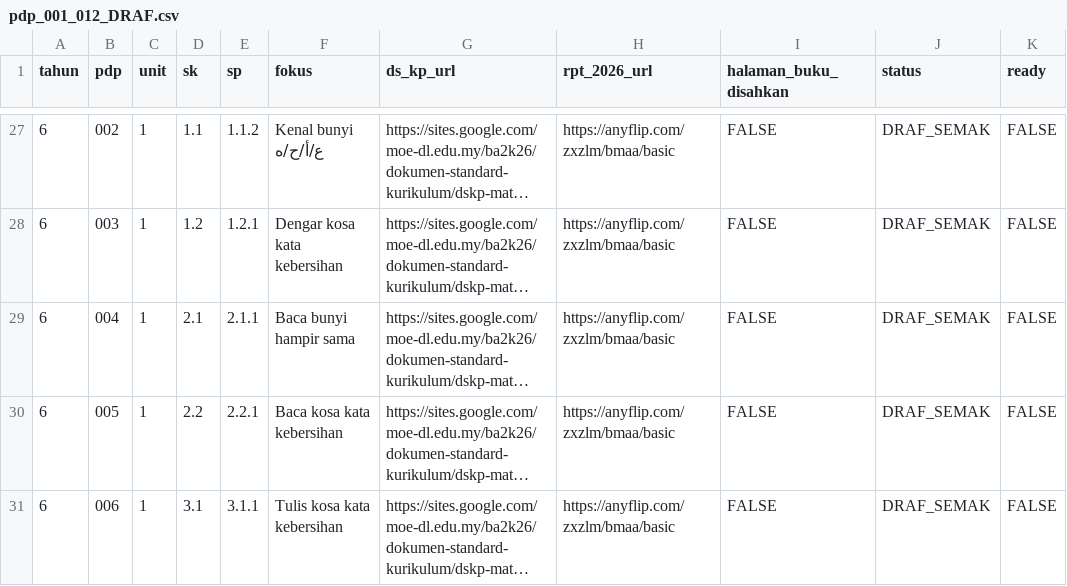
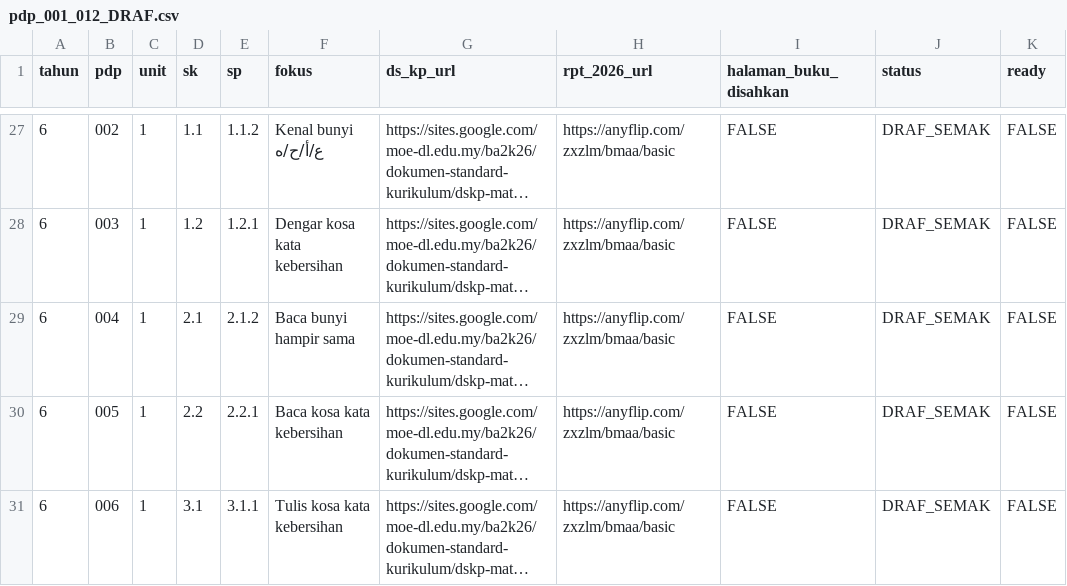
Before and after one commit to nurynayreen88/CikguLaju-AI, a CSV file: rpt_2027/bahasa_arab/pdp_001_012_DRAF.csv, drawn as a sheet; only a part is shown, gaps mark what is left out; long unchanged cells end in …; the diff names each change by its address in the sheet, - before the commit and + after, or states it on an @@ line.

```diff
--- a/rpt_2027/bahasa_arab/pdp_001_012_DRAF.csv
+++ b/rpt_2027/bahasa_arab/pdp_001_012_DRAF.csv
-E29 (sp): 2.1.1
+E29 (sp): 2.1.2
```
Also changed, not shown: 4 other files.
